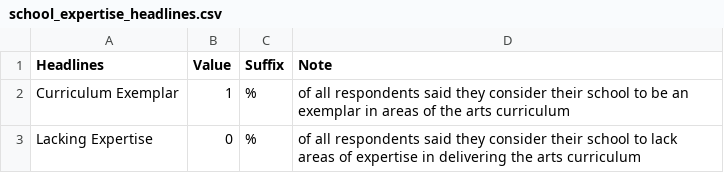
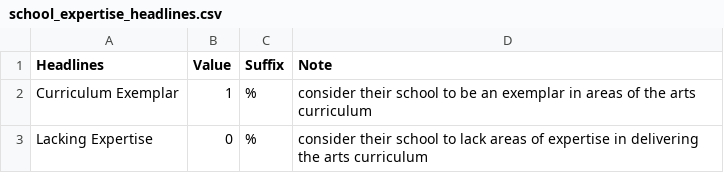
Before and after one commit to open-innovations/leeds-schools-cultural-engagement, a CSV file: src/_data/viz/survey/phase_2/school_expertise_headlines.csv, drawn as a sheet.

```diff
--- a/src/_data/viz/survey/phase_2/school_expertise_headlines.csv
+++ b/src/_data/viz/survey/phase_2/school_expertise_headlines.csv
@@ -1,3 +1,3 @@
 Headlines,Value,Suffix,Note
-Curriculum Exemplar,1,%,of all respondents said they consider their school to be an exemplar in areas of the arts curriculum
-Lacking Expertise,0,%,of all respondents said they consider their school to lack areas of expertise in delivering the arts curriculum
+Curriculum Exemplar,1,%,consider their school to be an exemplar in areas of the arts curriculum
+Lacking Expertise,0,%,consider their school to lack areas of expertise in delivering the arts curriculum
```
Also changed, not shown: src/_data/viz/survey/phase_2/barriers_headlines.csv, src/_data/viz/survey/phase_2/by_school_type.csv, 8 other files.
